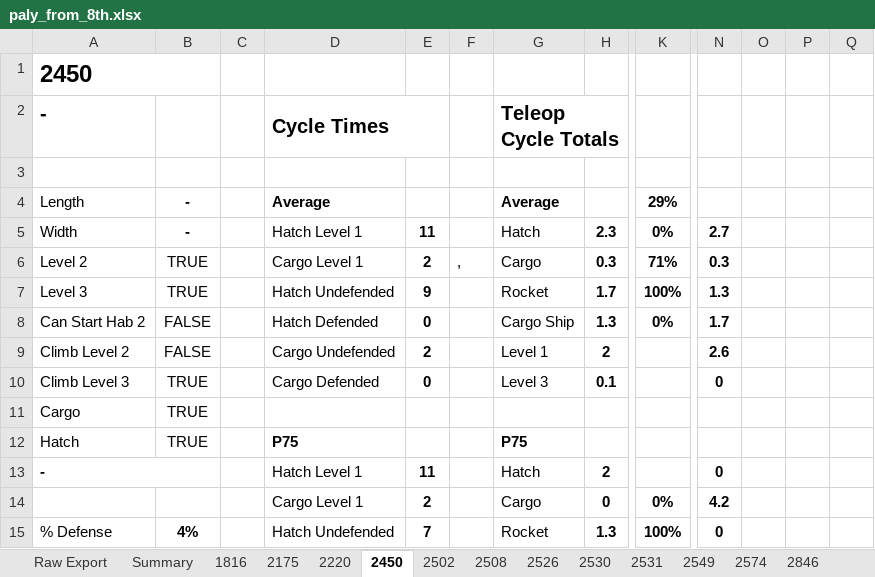
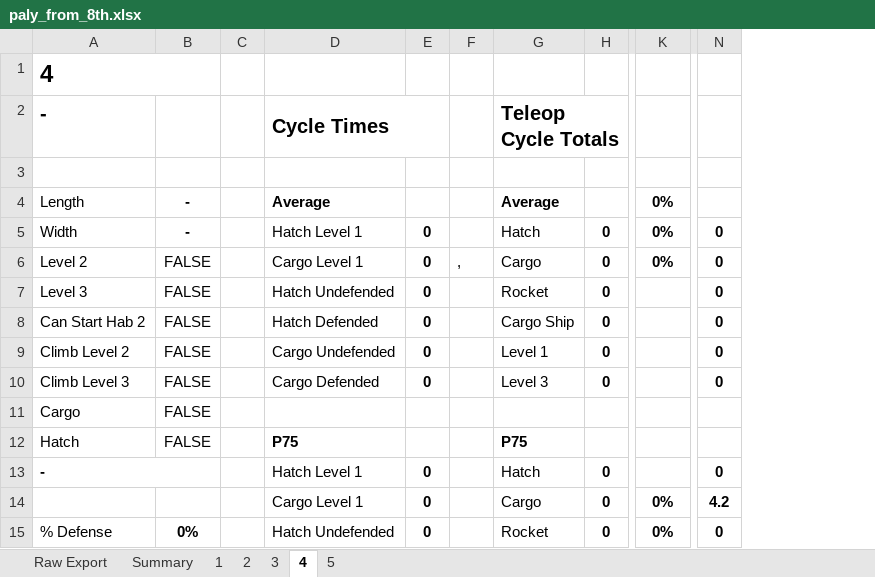
Before and after one commit to Team-2502/ScoutingServer2019, an Excel workbook: paly_from_8th.xlsx, sheet 4, drawn as a sheet; only a part is shown, gaps mark what is left out; values as stored, in another font and other column widths than the file's, no borders; removed rows and columns are numbered as before the commit, all else as after; the diff covers the shown part only; the diff names each change by its address in the sheet, - before the commit and + after, or states it on an @@ line.

```diff
--- a/paly_from_8th.xlsx (sheet 4)
+++ b/paly_from_8th.xlsx (sheet 4)
-sheet tab: 1816
+sheet tab: 1
-sheet tab: 2175
+sheet tab: 2
-sheet tab: 2220
+sheet tab: 3
-sheet tab: 2450
+sheet tab: 4
-sheet tab: 2502
+sheet tab: 5
-sheet tab: 2508
-sheet tab: 2526
-sheet tab: 2530
-sheet tab: 2531
-sheet tab: 2549
-sheet tab: 2574
-sheet tab: 2846
-column O, empty
-column P, empty
-column Q, empty
-A1: 2450
+A1: 4
-K4: 29%
+K4: 0%
-E5: 11
+E5: 0
-H5: 2.3
+H5: 0
-N5: 2.7
+N5: 0
-B6:B7: TRUE
+B6:B7: FALSE
-E6: 2
+E6: 0
-H6: 0.3
+H6: 0
-K6: 71%
+K6: 0%
-N6: 0.3
+N6: 0
-E7: 9
+E7: 0
-H7: 1.7
+H7: 0
-K7: 100%
+K7: (empty)
-N7: 1.3
+N7: 0
-H8: 1.3
+H8: 0
-K8: 0%
+K8: (empty)
-N8: 1.7
+N8: 0
-E9: 2
+E9: 0
-H9: 2
+H9: 0
-N9: 2.6
+N9: 0
-B10:B12: TRUE
+B10:B12: FALSE
-H10: 0.1
+H10: 0
-E13: 11
+E13: 0
-H13: 2
+H13: 0
-E14: 2
+E14: 0
-B15: 4%
+B15: 0%
-E15: 7
+E15: 0
-H15: 1.3
+H15: 0
-K15: 100%
+K15: 0%
```
Also changed, not shown: 33 removed rows, 8 edited cells and merged cells elsewhere in this sheet, sheet Raw Export, sheet Summary, sheet 2, sheet 1, sheet 3, sheet 5, other sheet tabs, 12 other files.
